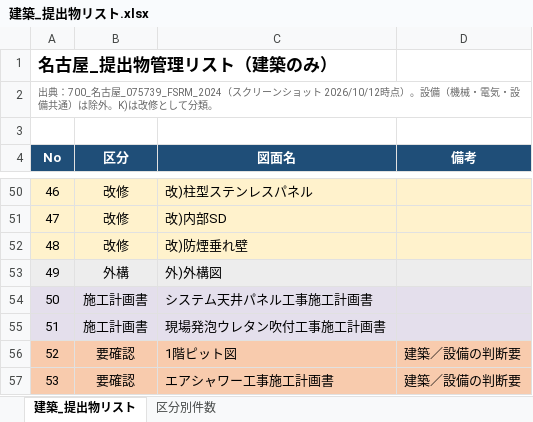
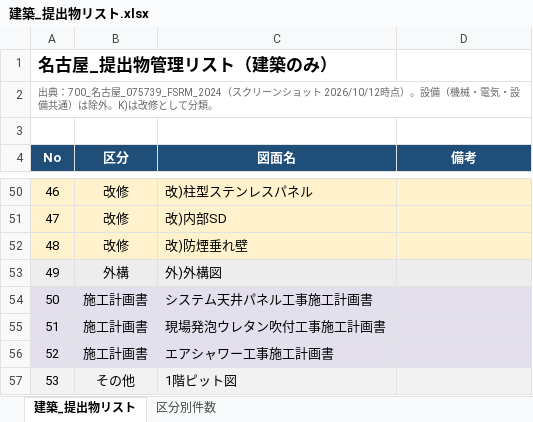
Before and after one commit to tutomukoyama1026-cpu/test-repo, an Excel workbook: 名古屋_提出物/建築_提出物リスト.xlsx, sheet 建築_提出物リスト, drawn as a sheet; only a part is shown, gaps mark what is left out; values as stored, in another font and other column widths than the file's, no borders; charts and pictures not drawn; the diff names each change by its address in the sheet, - before the commit and + after, or states it on an @@ line.

```diff
--- a/名古屋_提出物/建築_提出物リスト.xlsx (sheet 建築_提出物リスト)
+++ b/名古屋_提出物/建築_提出物リスト.xlsx (sheet 建築_提出物リスト)
-A56:D56 fill: #F8CBAD
+A56:D56 fill: #E4DFEC
-B56 (区分): 要確認
+B56 (区分): 施工計画書
-C56 (図面名): 1階ピット図
+C56 (図面名): エアシャワー工事施工計画書
-D56:D57 (備考): 建築／設備の判断要
+D56:D57 (備考): (empty)
-A57:D57 fill: #F8CBAD
+A57:D57 fill: #F2F2F2
-B57 (区分): 要確認
+B57 (区分): その他
-C57 (図面名): エアシャワー工事施工計画書
+C57 (図面名): 1階ピット図
```
Also changed, not shown: sheet 区分別件数.
